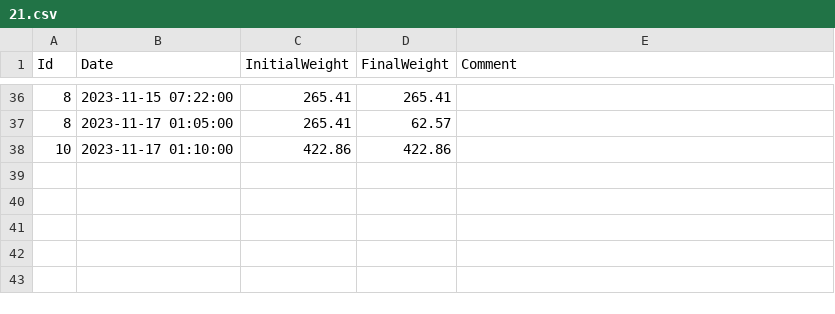
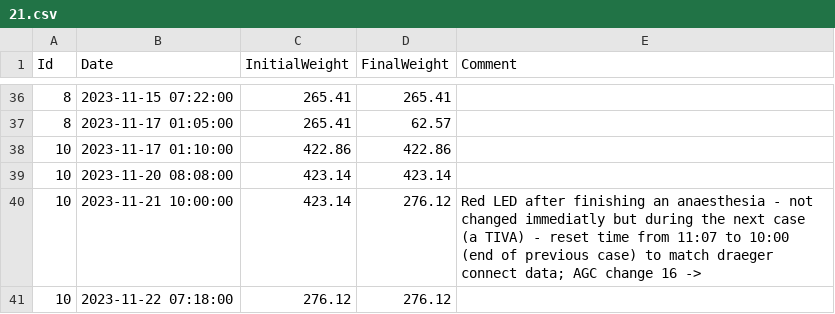
Before and after one commit to umg-minai/vct-or, a CSV file: raw-data/sevoflurane-consumption/21.csv, drawn as a sheet; only a part is shown, gaps mark what is left out; the diff names each change by its address in the sheet, - before the commit and + after, or states it on an @@ line.

Commit message:
feat: add weight for agc 16

```diff
--- a/raw-data/sevoflurane-consumption/21.csv
+++ b/raw-data/sevoflurane-consumption/21.csv
+row 39: 10 | 2023-11-20 08:08:00 | 423.14 | 423.14
+row 40: 10 | 2023-11-21 10:00:00 | 423.14 | 276.12 | Red LED after finishing an anaesthesia - not changed immediatly but during the next case (a TIVA) - reset time from 11:07 to 10:00 (end of previous case) to match draeger connect data; AGC change 16 ->
+row 41: 10 | 2023-11-22 07:18:00 | 276.12 | 276.12
```
Also changed, not shown: raw-data/contrafluran.csv.
